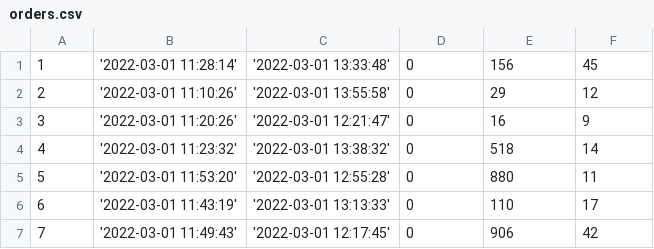
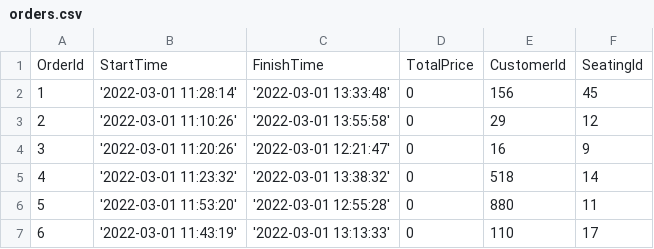
Before and after one commit to HouWhalee1222/CS411_Database_Systems, a CSV file: data/orders.csv, drawn as a sheet; only a part is shown; the shorter side is filled out with more unchanged rows.

```diff
--- a/data/orders.csv
+++ b/data/orders.csv
@@ -1 +1,2 @@
+OrderId,StartTime,FinishTime,TotalPrice,CustomerId,SeatingId
 1,'2022-03-01 11:28:14','2022-03-01 13:33:48',0,156,45
```
Also changed, not shown: data/orderdishes.csv, data/seatings.csv.
